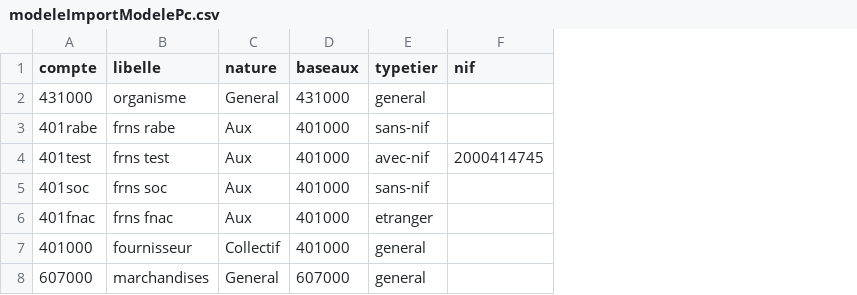
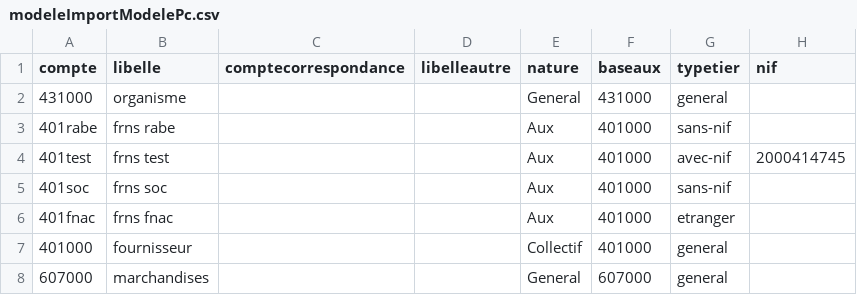
Before and after one commit to Gitkaonty/matriss, a CSV file: front/kaonti/public/modeleImport/modeleImportModelePc.csv, drawn as a sheet; only a part is shown; the diff names each change by its address in the sheet, - before the commit and + after, or states it on an @@ line.

```diff
--- a/front/kaonti/public/modeleImport/modeleImportModelePc.csv
+++ b/front/kaonti/public/modeleImport/modeleImportModelePc.csv
+column C (comptecorrespondance), empty
+column D (libelleautre), empty
```
Also changed, not shown: 13 other files.
